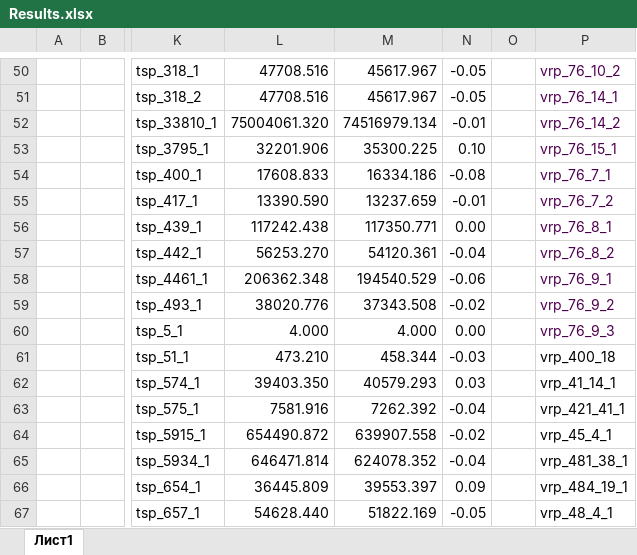
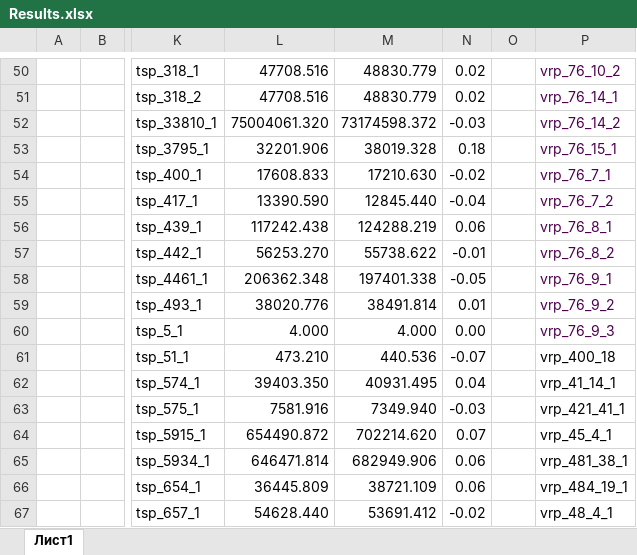
Before and after one commit to galanovaks/graph-coloring-task, an Excel workbook: Results.xlsx, sheet Лист1, drawn as a sheet; only a part is shown, gaps mark what is left out; values as stored, in another font and other column widths than the file's, no borders; the diff covers the shown part only; the diff names each change by its address in the sheet, - before the commit and + after, or states it on an @@ line.

```diff
--- a/Results.xlsx (sheet Лист1)
+++ b/Results.xlsx (sheet Лист1)
-M50:M51: 45617.967
+M50:M51: 48830.779
-N50:N51: -0.05
+N50:N51: 0.02
-M52: 74516979.134
+M52: 73174598.372
-N52: -0.01
+N52: -0.03
-M53: 35300.225
+M53: 38019.328
-N53: 0.10
+N53: 0.18
-M54: 16334.186
+M54: 17210.630
-N54: -0.08
+N54: -0.02
-M55: 13237.659
+M55: 12845.440
-N55: -0.01
+N55: -0.04
-M56: 117350.771
+M56: 124288.219
-N56: 0.00
+N56: 0.06
-M57: 54120.361
+M57: 55738.622
-N57: -0.04
+N57: -0.01
-M58: 194540.529
+M58: 197401.338
-N58: -0.06
+N58: -0.05
-M59: 37343.508
+M59: 38491.814
-N59: -0.02
+N59: 0.01
-M61: 458.344
+M61: 440.536
-N61: -0.03
+N61: -0.07
-M62: 40579.293
+M62: 40931.495
-N62: 0.03
+N62: 0.04
-M63: 7262.392
+M63: 7349.940
-N63: -0.04
+N63: -0.03
-M64: 639907.558
+M64: 702214.620
-N64: -0.02
+N64: 0.07
-M65: 624078.352
+M65: 682949.906
-N65: -0.04
+N65: 0.06
-M66: 39553.397
+M66: 38721.109
-N66: 0.09
+N66: 0.06
-M67: 51822.169
+M67: 53691.412
-N67: -0.05
+N67: -0.02
```
Also changed, not shown: 108 edited cells elsewhere in this sheet.
